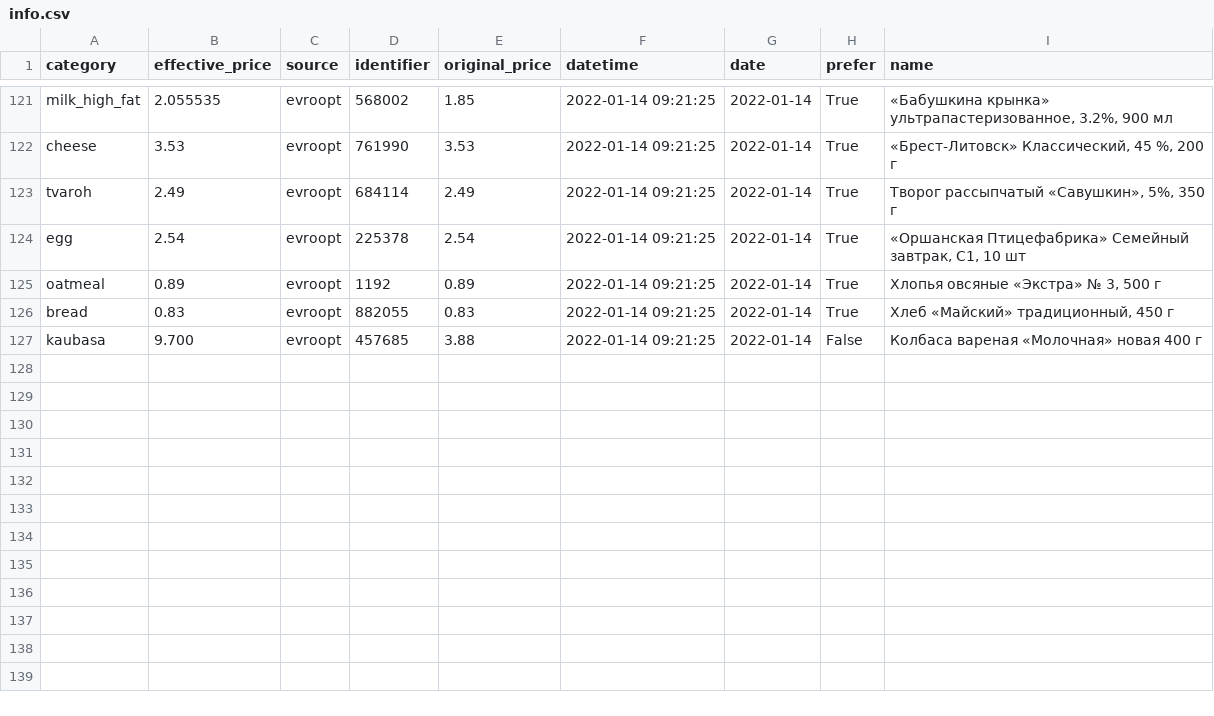
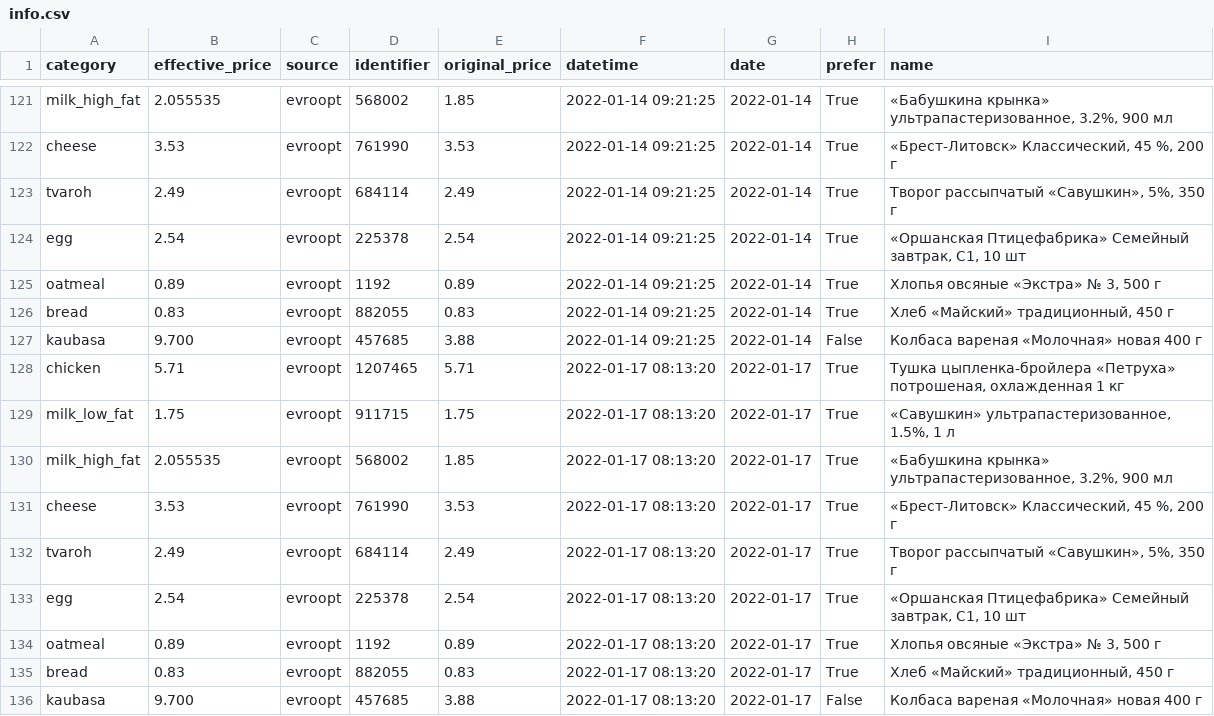
Before and after one commit to demidov91/price-monitor, a CSV file: info.csv, drawn as a sheet; only a part is shown, gaps mark what is left out; the diff names each change by its address in the sheet, - before the commit and + after, or states it on an @@ line.

Commit message:
Add data

```diff
--- a/info.csv
+++ b/info.csv
+row 128: chicken | 5.71 | evroopt | 1207465 | 5.71 | 2022-01-17 08:13:20 | 2022-01-17 | True | Тушка цыпленка-бройлера «Петруха» потрошеная, охлажденная 1 кг
+row 129: milk_low_fat | 1.75 | evroopt | 911715 | 1.75 | 2022-01-17 08:13:20 | 2022-01-17 | True | «Савушкин» ультрапастеризованное, 1.5%, 1 л
+row 130: milk_high_fat | 2.055535 | evroopt | 568002 | 1.85 | 2022-01-17 08:13:20 | 2022-01-17 | True | «Бабушкина крынка» ультрапастеризованное, 3.2%, 900 мл
+row 131: cheese | 3.53 | evroopt | 761990 | 3.53 | 2022-01-17 08:13:20 | 2022-01-17 | True | «Брест-Литовск» Классический, 45 %, 200 г
+row 132: tvaroh | 2.49 | evroopt | 684114 | 2.49 | 2022-01-17 08:13:20 | 2022-01-17 | True | Творог рассыпчатый «Савушкин», 5%, 350 г
+row 133: egg | 2.54 | evroopt | 225378 | 2.54 | 2022-01-17 08:13:20 | 2022-01-17 | True | «Оршанская Птицефабрика» Семейный завтрак, С1, 10 шт
+row 134: oatmeal | 0.89 | evroopt | 1192 | 0.89 | 2022-01-17 08:13:20 | 2022-01-17 | True | Хлопья овсяные «Экстра» № 3, 500 г
+row 135: bread | 0.83 | evroopt | 882055 | 0.83 | 2022-01-17 08:13:20 | 2022-01-17 | True | Хлеб «Майский» традиционный, 450 г
+row 136: kaubasa | 9.700 | evroopt | 457685 | 3.88 | 2022-01-17 08:13:20 | 2022-01-17 | False | Колбаса вареная «Молочная» новая 400 г
```
Also changed, not shown: 1 other file.
